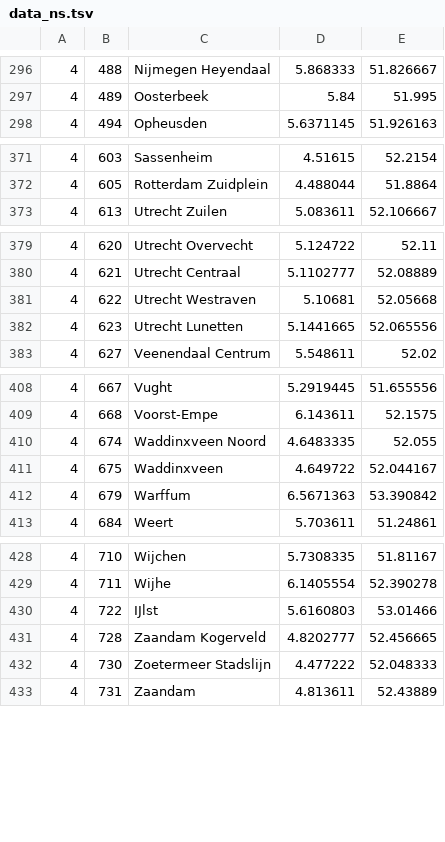
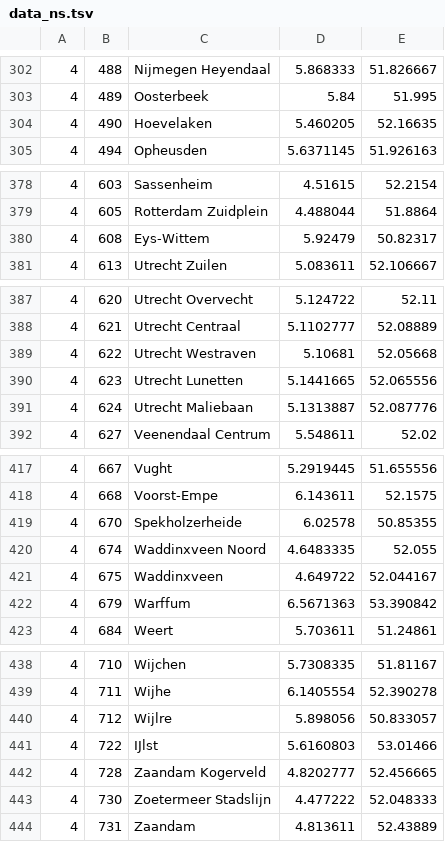
Before and after one commit to wandcode/ovc-tools, a TSV file: stations/data_ns.tsv, drawn as a sheet; only a part is shown, gaps mark what is left out; the diff covers the shown part only; the diff names each change by its address in the sheet, - before the commit and + after, or states it on an @@ line.

```diff
--- a/stations/data_ns.tsv
+++ b/stations/data_ns.tsv
+row 304: 4 | 490 | Hoevelaken | 5.460205 | 52.16635
+row 380: 4 | 608 | Eys-Wittem | 5.92479 | 50.82317
+row 391: 4 | 624 | Utrecht Maliebaan | 5.1313887 | 52.087776
+row 419: 4 | 670 | Spekholzerheide | 6.02578 | 50.85355
+row 440: 4 | 712 | Wijlre | 5.898056 | 50.833057
```
Also changed, not shown: 6 added rows and 2 edited cells elsewhere in this file.
